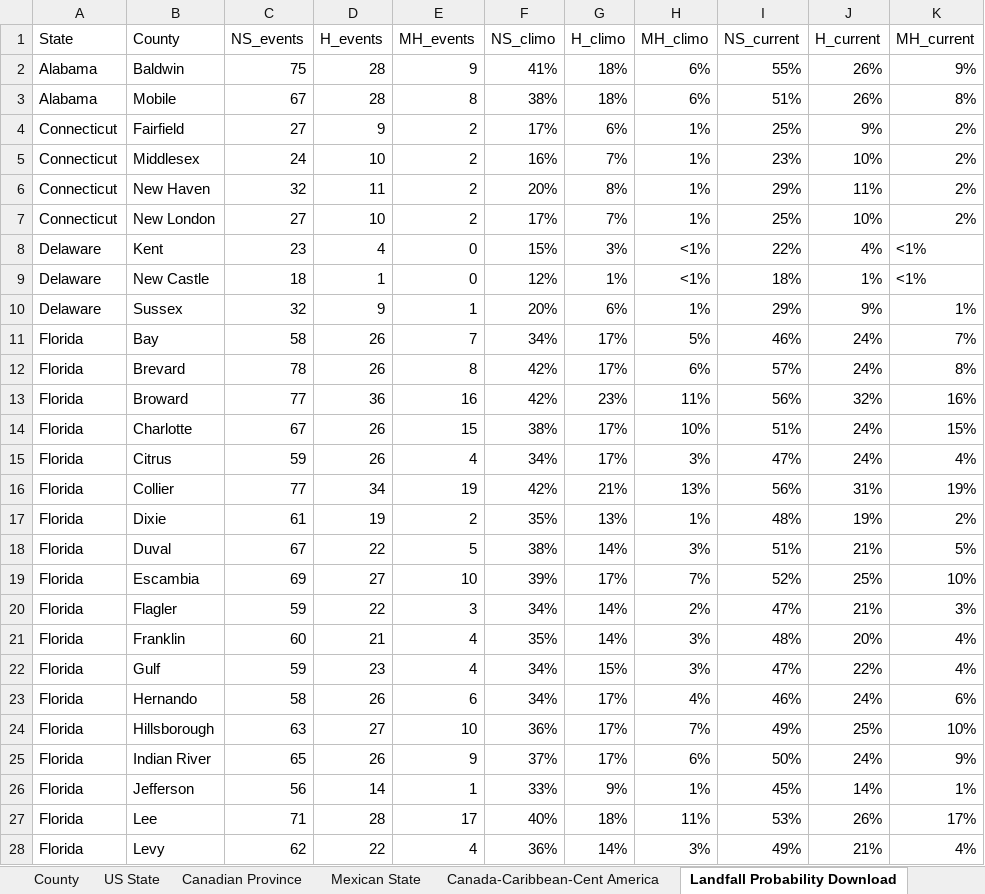
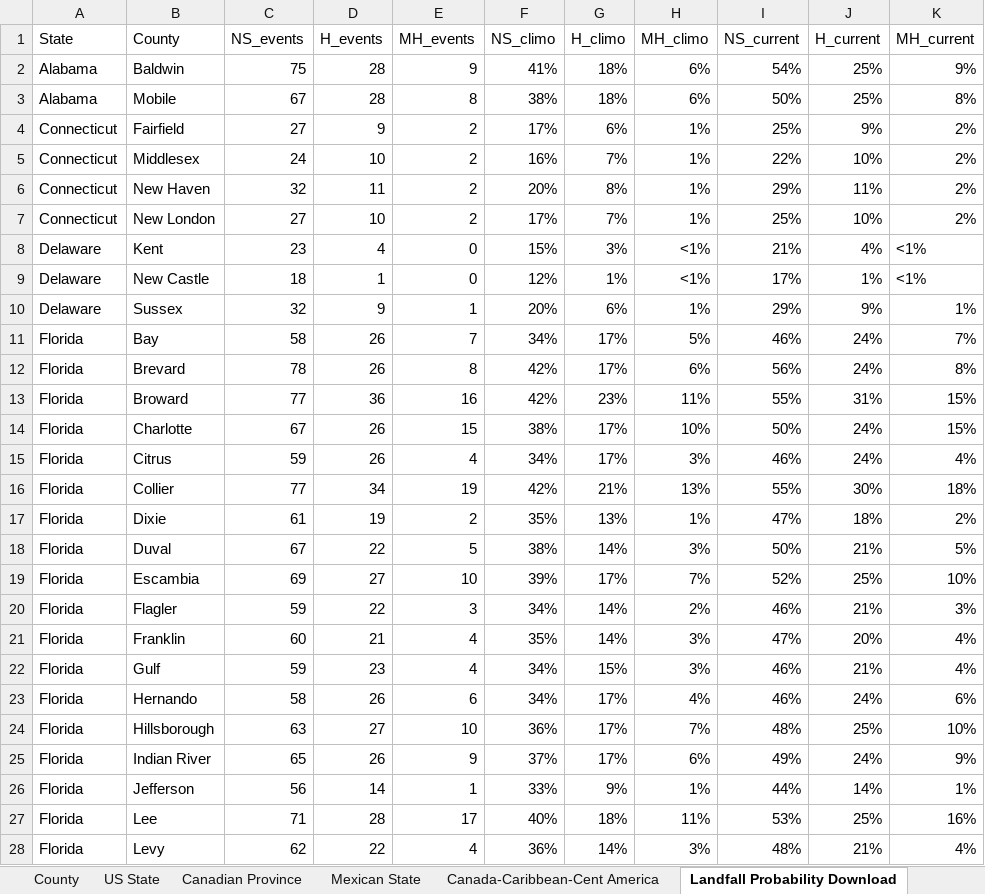
Before and after one commit to csu-tropical/csu-tropical, an Excel workbook: Forecast/TCs_within_50_miles_1880-2020.xlsx, sheet Landfall Probability Download, drawn as a sheet; only a part is shown; values as stored, in another font and other column widths than the file's, no borders; the diff covers the shown part only; the diff names each change by its address in the sheet, - before the commit and + after, or states it on an @@ line.

```diff
--- a/Forecast/TCs_within_50_miles_1880-2020.xlsx (sheet Landfall Probability Download)
+++ b/Forecast/TCs_within_50_miles_1880-2020.xlsx (sheet Landfall Probability Download)
-I2 (NS_current): 55%
+I2 (NS_current): 54%
-J2:J3 (H_current): 26%
+J2:J3 (H_current): 25%
-I3 (NS_current): 51%
+I3 (NS_current): 50%
-I5 (NS_current): 23%
+I5 (NS_current): 22%
-I8 (NS_current): 22%
+I8 (NS_current): 21%
-I9 (NS_current): 18%
+I9 (NS_current): 17%
-I12 (NS_current): 57%
+I12 (NS_current): 56%
-I13 (NS_current): 56%
+I13 (NS_current): 55%
-J13 (H_current): 32%
+J13 (H_current): 31%
-K13 (MH_current): 16%
+K13 (MH_current): 15%
-I14 (NS_current): 51%
+I14 (NS_current): 50%
-I15 (NS_current): 47%
+I15 (NS_current): 46%
-I16 (NS_current): 56%
+I16 (NS_current): 55%
-J16 (H_current): 31%
+J16 (H_current): 30%
-K16 (MH_current): 19%
+K16 (MH_current): 18%
-I17 (NS_current): 48%
+I17 (NS_current): 47%
-J17 (H_current): 19%
+J17 (H_current): 18%
-I18 (NS_current): 51%
+I18 (NS_current): 50%
-I20 (NS_current): 47%
+I20 (NS_current): 46%
-I21 (NS_current): 48%
+I21 (NS_current): 47%
-I22 (NS_current): 47%
+I22 (NS_current): 46%
-J22 (H_current): 22%
+J22 (H_current): 21%
-I24 (NS_current): 49%
+I24 (NS_current): 48%
-I25 (NS_current): 50%
+I25 (NS_current): 49%
-I26 (NS_current): 45%
+I26 (NS_current): 44%
-J27 (H_current): 26%
+J27 (H_current): 25%
-K27 (MH_current): 17%
+K27 (MH_current): 16%
-I28 (NS_current): 49%
+I28 (NS_current): 48%
```
Also changed, not shown: 140 edited cells elsewhere in this sheet, sheet Landfall Probability TC Impact, sheet County, sheet Canada-Caribbean-Cent America, sheet US State, sheet Mexican State, sheet Canadian Province, 8 other files.
